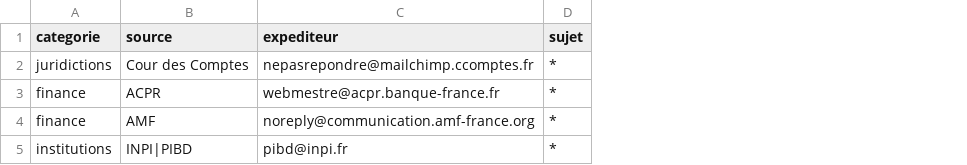
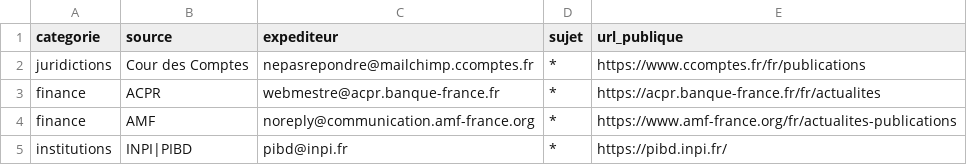
Before and after one commit to Nymesias/ma-veille-ia, a CSV file: newsletters.csv, drawn as a sheet; the diff names each change by its address in the sheet, - before the commit and + after, or states it on an @@ line.

Commit message:
Sécurise les liens des newsletters

```diff
--- a/newsletters.csv
+++ b/newsletters.csv
+column E (url_publique), rows 2-5: https://www.ccomptes.fr/fr/publications | https://acpr.banque-france.fr/fr/actualites | https://www.amf-france.org/fr/actualites-publications | https://pibd.inpi.fr/
```
Also changed, not shown: 2 other files.
